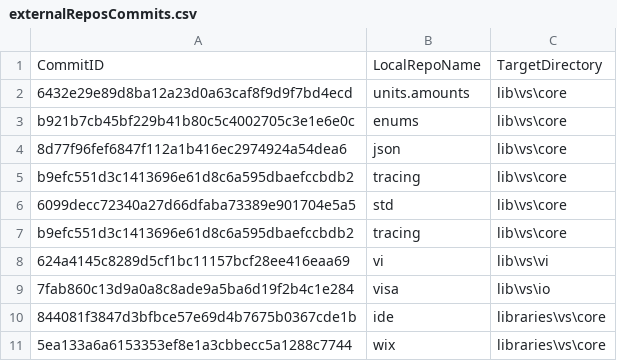
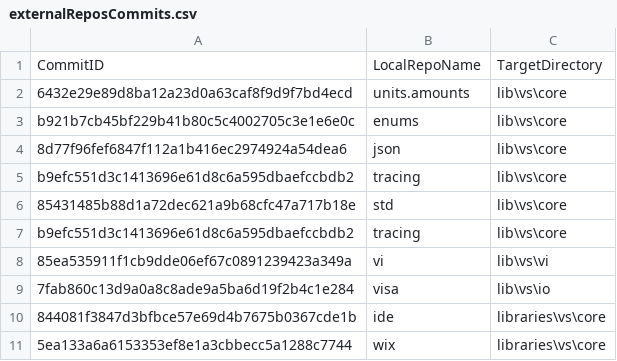
Before and after one commit to ATECoder/dn.vi.ivi, a CSV file: externalReposCommits.csv, drawn as a sheet.

```diff
--- a/externalReposCommits.csv
+++ b/externalReposCommits.csv
@@ -5,5 +5,5 @@ b921b7cb45bf229b41b80c5c4002705c3e1e6e0c,enums,lib\vs\core
 b9efc551d3c1413696e61d8c6a595dbaefccbdb2,tracing,lib\vs\core
-6099decc72340a27d66dfaba73389e901704e5a5,std,lib\vs\core
+85431485b88d1a72dec621a9b68cfc47a717b18e,std,lib\vs\core
 b9efc551d3c1413696e61d8c6a595dbaefccbdb2,tracing,lib\vs\core
-624a4145c8289d5cf1bc11157bcf28ee416eaa69,vi,lib\vs\vi
+85ea535911f1cb9dde06ef67c0891239423a349a,vi,lib\vs\vi
 7fab860c13d9a0a8c8ade9a5ba6d19f2b4c1e284,visa,lib\vs\io
```
Also changed, not shown: 13 other files.
